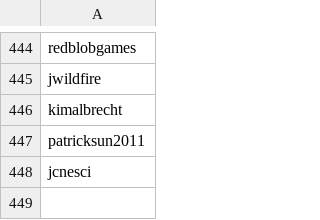
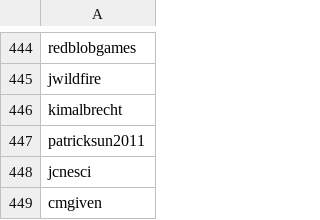
Before and after one commit to enjalot/blockbuilder-search-index, a CSV file: data/user-sources/manually-curated.csv, drawn as a sheet; only a part is shown, gaps mark what is left out.

Commit message:
index user cmgiven
https://bl.ocks.org/cmgiven

```diff
--- a/data/user-sources/manually-curated.csv
+++ b/data/user-sources/manually-curated.csv
@@ -448 +448,2 @@ patricksun2011
 jcnesci
+cmgiven
```
